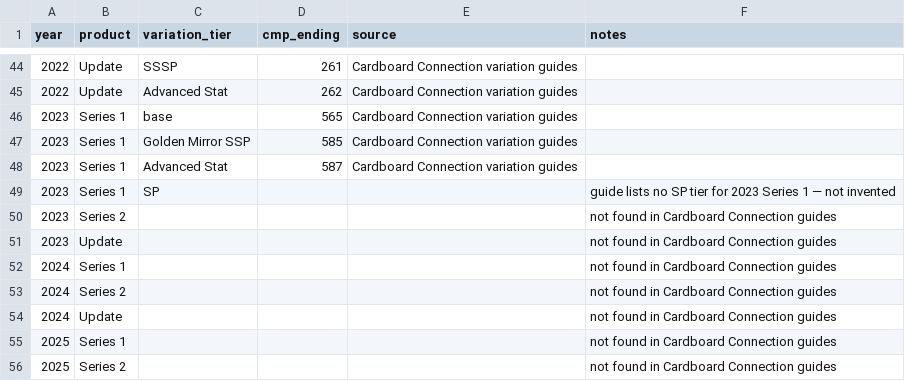
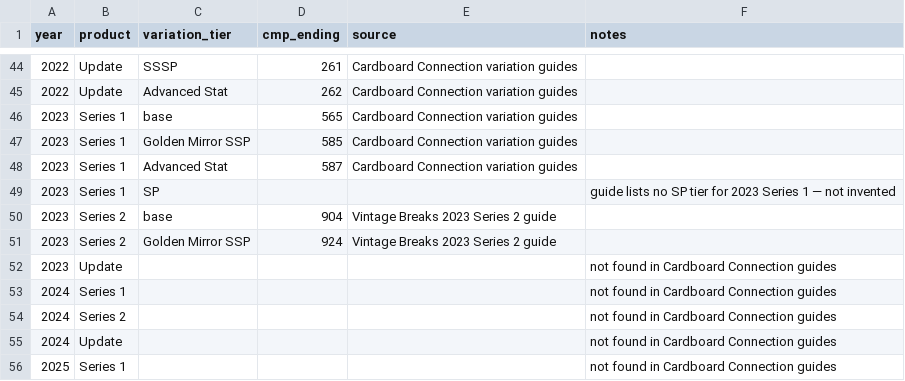
Before and after one commit to JeremyShanebrook/sports-card-scanner, a CSV file: catalog/cmp-endings.csv, drawn as a sheet; only a part is shown, gaps mark what is left out; the shorter side is filled out with more unchanged rows.

Commit message:
Fill 2023 Series 2 CMP endings

```diff
--- a/catalog/cmp-endings.csv
+++ b/catalog/cmp-endings.csv
@@ -49,3 +49,4 @@ year,product,variation_tier,cmp_ending,source,notes
 2023,Series 1,SP,,,guide lists no SP tier for 2023 Series 1 — not invented
-2023,Series 2,,,,not found in Cardboard Connection guides
+2023,Series 2,base,904,Vintage Breaks 2023 Series 2 guide,
+2023,Series 2,Golden Mirror SSP,924,Vintage Breaks 2023 Series 2 guide,
 2023,Update,,,,not found in Cardboard Connection guides
```
